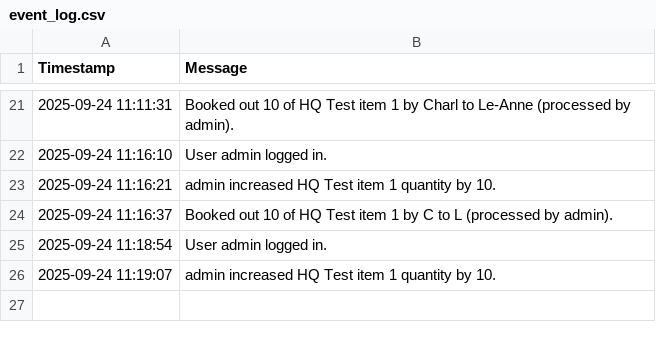
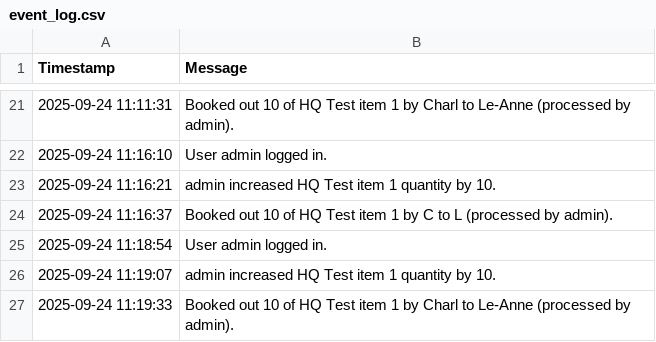
Before and after one commit to mrclubbe-git/App_Data, a CSV file: Data/event_log.csv, drawn as a sheet; only a part is shown, gaps mark what is left out; the diff names each change by its address in the sheet, - before the commit and + after, or states it on an @@ line.

Commit message:
Append event log

```diff
--- a/Data/event_log.csv
+++ b/Data/event_log.csv
+row 27: 2025-09-24 11:19:33 | Booked out 10 of HQ Test item 1 by Charl to Le-Anne (processed by admin).
```
